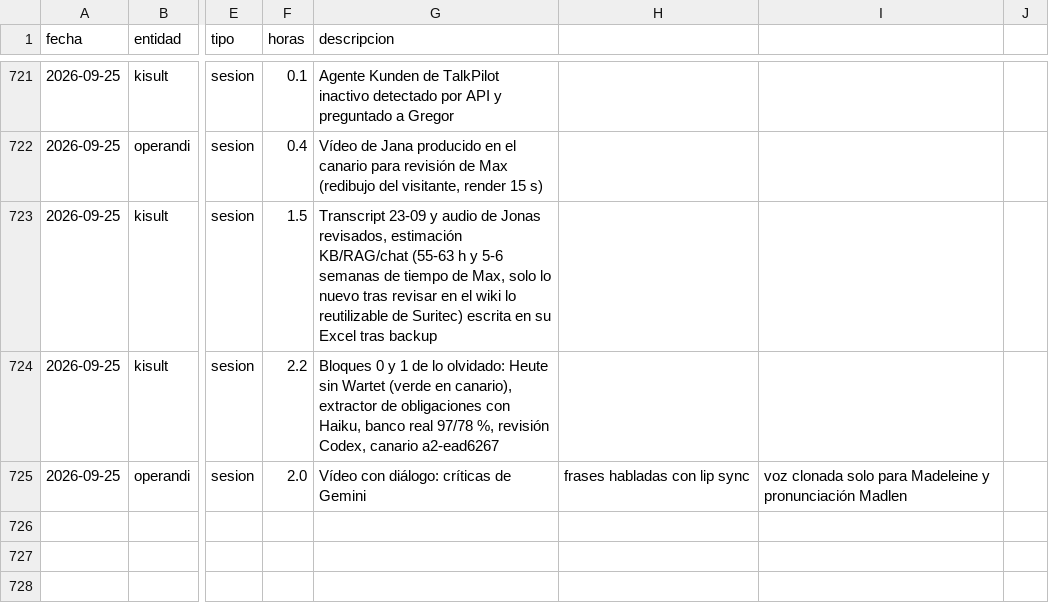
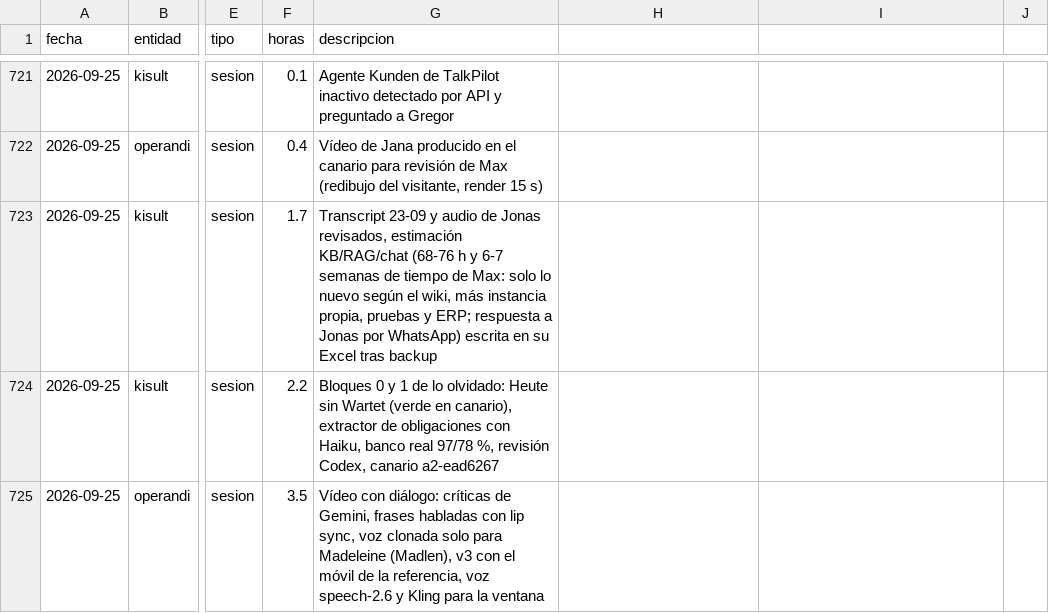
Before and after one commit to MaxSchock/operandi-os, a CSV file: docs/horas-ledger.csv, drawn as a sheet; only a part is shown, gaps mark what is left out; the diff names each change by its address in the sheet, - before the commit and + after, or states it on an @@ line.

```diff
--- a/docs/horas-ledger.csv
+++ b/docs/horas-ledger.csv
-F723 (horas): 1.5
+F723 (horas): 1.7
-G723 (descripcion): …estimación KB/RAG/chat (55-63 h y 5-6 semanas de tiempo de Max, solo lo nuevo tras revisar en el wiki lo reutilizable de Suritec) escrita en…
+G723 (descripcion): …estimación KB/RAG/chat (68-76 h y 6-7 semanas de tiempo de Max: solo lo nuevo según el wiki, más instancia propia, pruebas y ERP; respuesta a Jonas por WhatsApp) escrita en…
-F725 (horas): 2.0
+F725 (horas): 3.5
-G725 (descripcion): …críticas de Gemini
+G725 (descripcion): …críticas de Gemini, frases habladas con lip sync, voz clonada solo para Madeleine (Madlen), v3 con el móvil de la referencia, voz speech-2.6 y Kling para la ventana
-H725: frases habladas con lip sync
+H725: (empty)
-I725: voz clonada solo para Madeleine y pronunciación Madlen
+I725: (empty)
```
